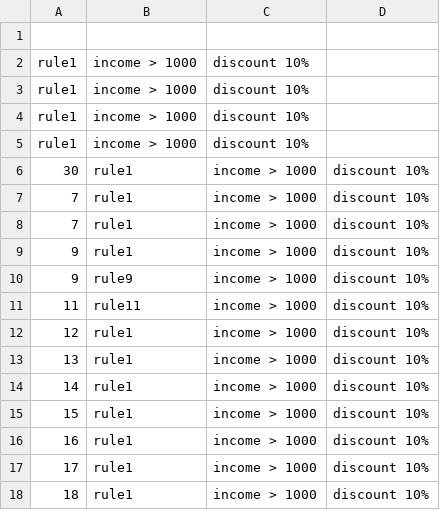
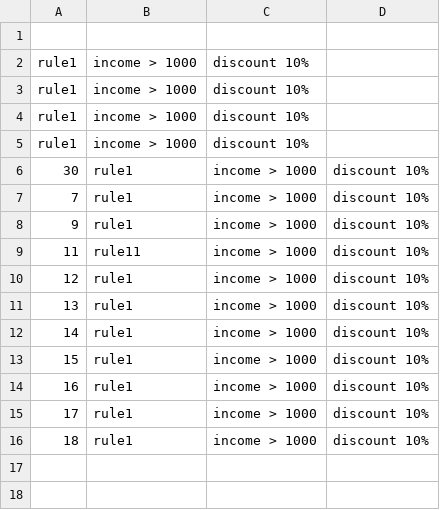
Before and after one commit to ShrutiMR/Rules_Engine, a CSV file: rules_engine_db/RulesFile.csv, drawn as a sheet; the diff names each change by its address in the sheet, - before the commit and + after, or states it on an @@ line.

```diff
--- a/rules_engine_db/RulesFile.csv
+++ b/rules_engine_db/RulesFile.csv
-row 8: 7 | rule1 | income > 1000 | discount 10%
-row 10: 9 | rule9 | income > 1000 | discount 10%
```
Also changed, not shown: 2 other files.
